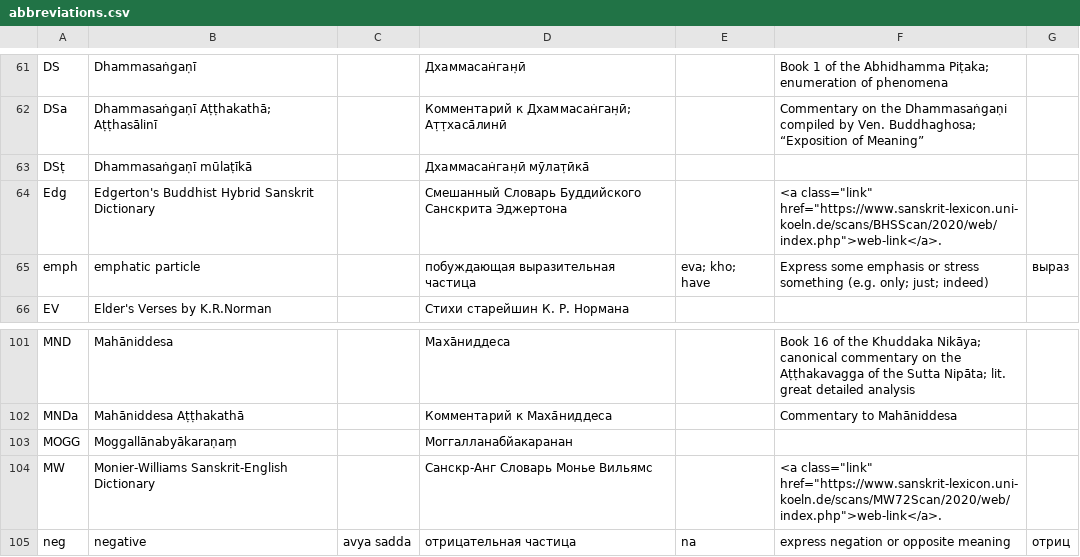
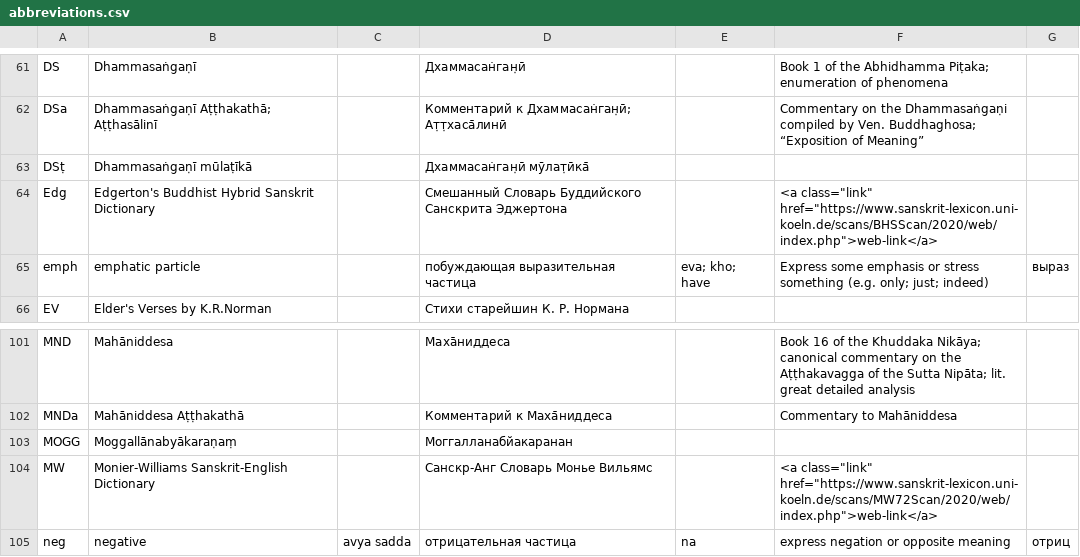
Before and after one commit to Devamitta/dpd-exporter, a CSV file: assets/abbreviations.csv, drawn as a sheet; only a part is shown, gaps mark what is left out; the diff covers the shown part only.

Commit message:
link

```diff
--- a/assets/abbreviations.csv
+++ b/assets/abbreviations.csv
@@ -64,3 +64,3 @@ DSa	Dhammasaṅgaṇī Aṭṭhakathā; Aṭṭhasālinī		Комментари
 DSṭ	Dhammasaṅgaṇī mūlaṭīkā		Дхаммасан̇ган̣ӣ мӯлат̣ӣка̄			
-Edg	Edgerton's Buddhist Hybrid Sanskrit Dictionary		Смешанный Словарь Буддийского Санскрита Эджертона		"<a class=""link"" href=""https://www.sanskrit-lexicon.uni-koeln.de/scans/BHSScan/2020/web/index.php"">web-link</a>."	
+Edg	Edgerton's Buddhist Hybrid Sanskrit Dictionary		Смешанный Словарь Буддийского Санскрита Эджертона		"<a class=""link"" href=""https://www.sanskrit-lexicon.uni-koeln.de/scans/BHSScan/2020/web/index.php"">web-link</a>"	
 emph	emphatic particle		побуждающая выразительная частица	eva; kho; have	Express some emphasis or stress something (e.g. only; just; indeed)	выраз
@@ -104,3 +104,3 @@ MNDa	Mahāniddesa Aṭṭhakathā		Комментарий к Маха̄нидд
 MOGG	Moggallānabyākaraṇaṃ		Моггалланабйакаранан			
-MW	Monier-Williams Sanskrit-English Dictionary		Санскр-Анг Словарь Монье Вильямс		"<a class=""link"" href=""https://www.sanskrit-lexicon.uni-koeln.de/scans/MW72Scan/2020/web/index.php"">web-link</a>."	
+MW	Monier-Williams Sanskrit-English Dictionary		Санскр-Анг Словарь Монье Вильямс		"<a class=""link"" href=""https://www.sanskrit-lexicon.uni-koeln.de/scans/MW72Scan/2020/web/index.php"">web-link</a>"	
 neg	negative	avya sadda	отрицательная частица	na	express negation or opposite meaning	отриц
```
Also changed, not shown: 10 edited cells elsewhere in this file.
